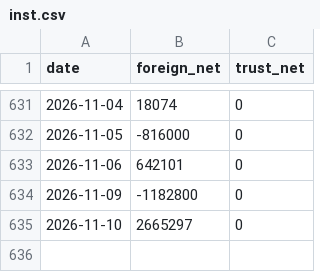
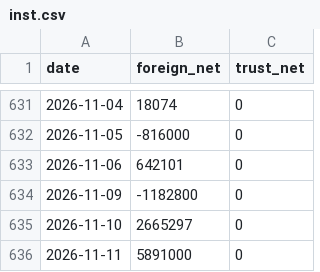
Before and after one commit to SimonNien2004/Stock00940, a CSV file: data/raw/inst.csv, drawn as a sheet; only a part is shown, gaps mark what is left out.

```diff
--- a/data/raw/inst.csv
+++ b/data/raw/inst.csv
@@ -635 +635,2 @@ date,foreign_net,trust_net
 2026-11-10,2665297,0
+2026-11-11,5891000,0
```
Also changed, not shown: data/predictions.csv, data/raw/price.csv, 6 other files.
